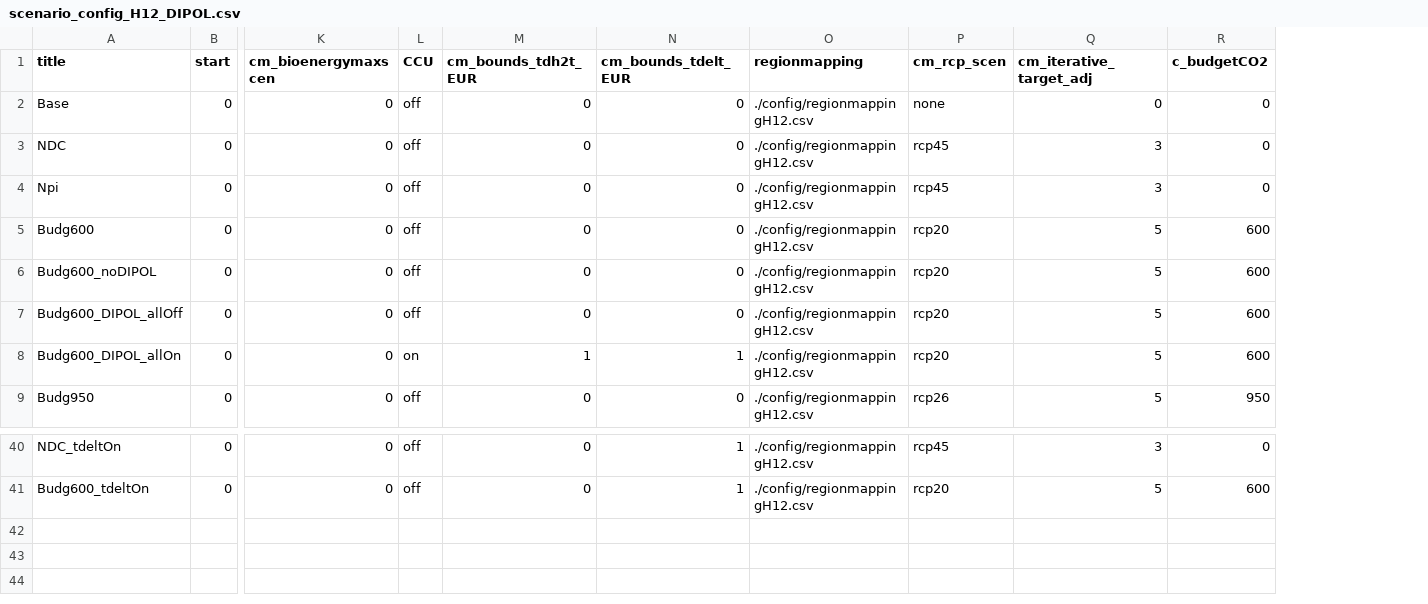
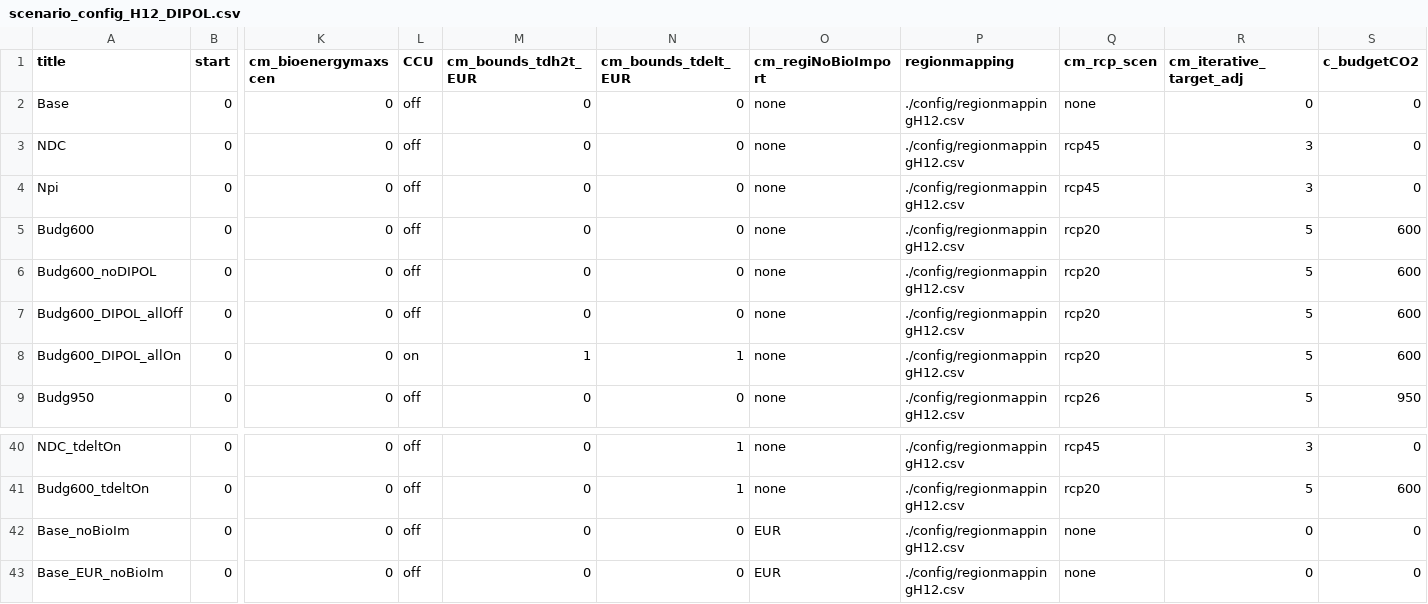
Before and after one commit to merfort/remind, a CSV file: config/scenario_config_H12_DIPOL.csv, drawn as a sheet; only a part is shown, gaps mark what is left out; rows hold the shown columns only; the diff names each change by its address in the sheet, - before the commit and + after, or states it on an @@ line.

Commit message:
*gdx-neutral* Added switch for disabling biomass import in given region(s)

```diff
--- a/config/scenario_config_H12_DIPOL.csv
+++ b/config/scenario_config_H12_DIPOL.csv
+column O (cm_regiNoBioImport), rows 2-9: all none; rows 40-41: none | none
+row 42: Base_noBioIm | 0 | 0 | off | 0 | 0 | EUR | ./config/regionmappingH12.csv | none | 0 | 0
+row 43: Base_EUR_noBioIm | 0 | 0 | off | 0 | 0 | EUR | ./config/regionmappingH12.csv | none | 0 | 0
```
Also changed, not shown: 5 other files.
